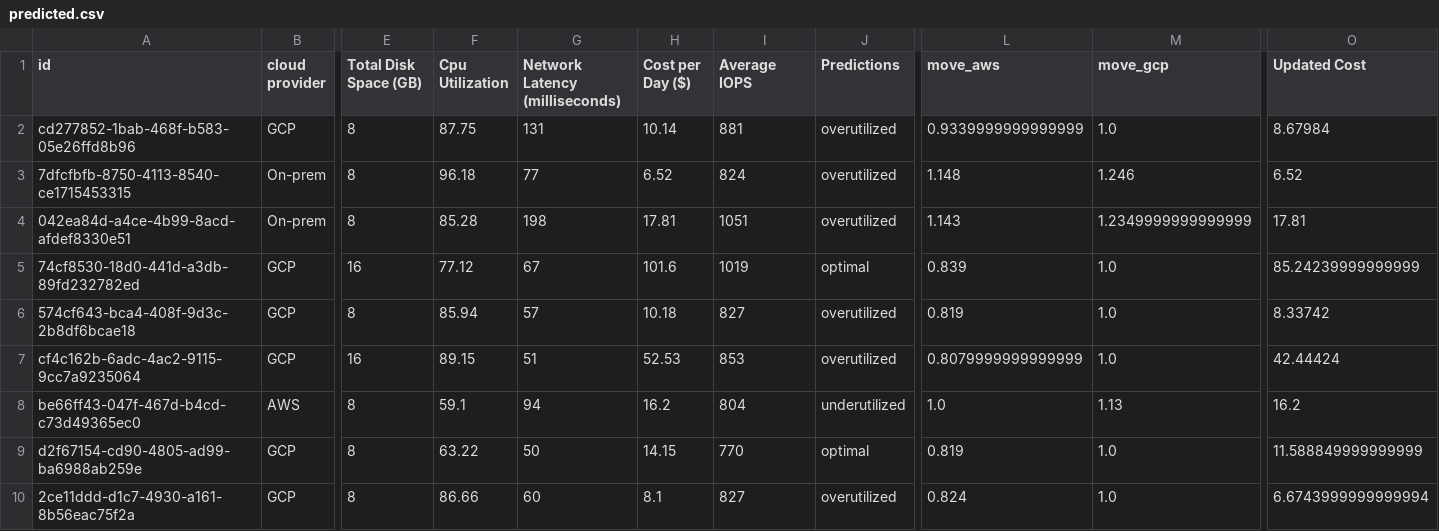
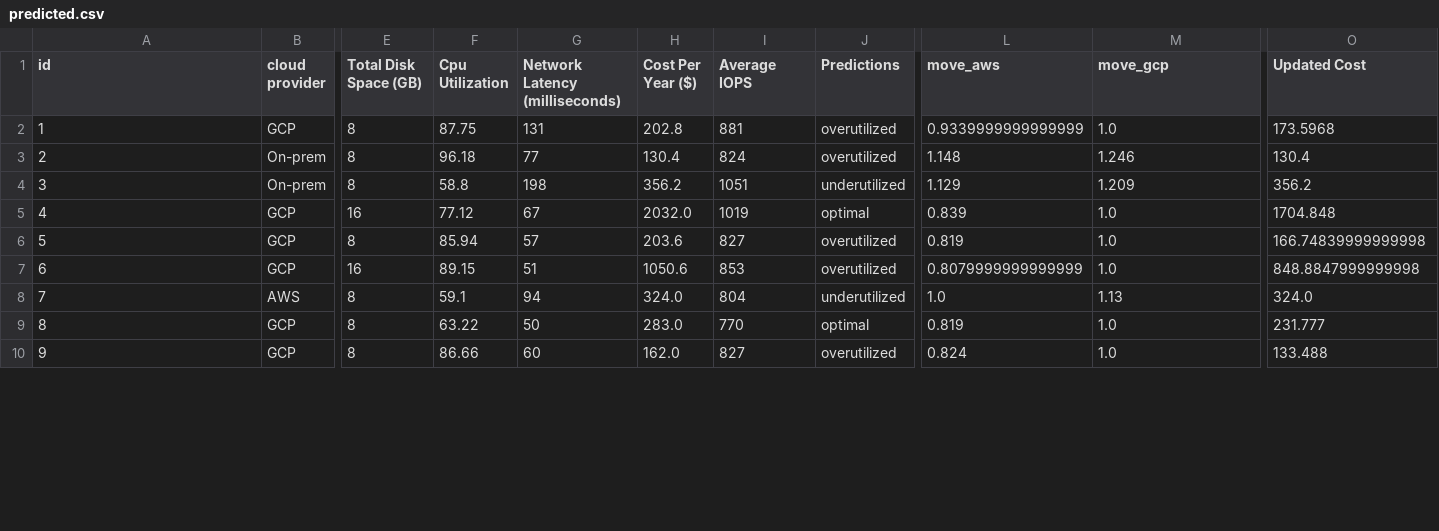
Before and after one commit to testsabirweb/vm_opt, a CSV file: datasets/predicted.csv, drawn as a sheet; only a part is shown, gaps mark what is left out; the diff covers the shown part only; the diff names each change by its address in the sheet, - before the commit and + after, or states it on an @@ line.

```diff
--- a/datasets/predicted.csv
+++ b/datasets/predicted.csv
-H1: Cost per Day ($)
+H1: Cost Per Year ($)
-A2 (id): cd277852-1bab-468f-b583-05e26ffd8b96
+A2 (id): 1
-H2 (Cost Per Year ($)): 10.14
+H2 (Cost Per Year ($)): 202.8
-O2 (Updated Cost): 8.67984
+O2 (Updated Cost): 173.5968
-A3 (id): 7dfcfbfb-8750-4113-8540-ce1715453315
+A3 (id): 2
-H3 (Cost Per Year ($)): 6.52
+H3 (Cost Per Year ($)): 130.4
-O3 (Updated Cost): 6.52
+O3 (Updated Cost): 130.4
-A4 (id): 042ea84d-a4ce-4b99-8acd-afdef8330e51
+A4 (id): 3
-F4 (Cpu Utilization): 85.28
+F4 (Cpu Utilization): 58.8
-H4 (Cost Per Year ($)): 17.81
+H4 (Cost Per Year ($)): 356.2
-J4 (Predictions): overutilized
+J4 (Predictions): underutilized
-L4 (move_aws): 1.143
+L4 (move_aws): 1.129
-M4 (move_gcp): 1.2349999999999999
+M4 (move_gcp): 1.209
-O4 (Updated Cost): 17.81
+O4 (Updated Cost): 356.2
-A5 (id): 74cf8530-18d0-441d-a3db-89fd232782ed
+A5 (id): 4
-H5 (Cost Per Year ($)): 101.6
+H5 (Cost Per Year ($)): 2032.0
-O5 (Updated Cost): 85.24239999999999
+O5 (Updated Cost): 1704.848
-A6 (id): 574cf643-bca4-408f-9d3c-2b8df6bcae18
+A6 (id): 5
-H6 (Cost Per Year ($)): 10.18
+H6 (Cost Per Year ($)): 203.6
-O6 (Updated Cost): 8.33742
+O6 (Updated Cost): 166.74839999999998
-A7 (id): cf4c162b-6adc-4ac2-9115-9cc7a9235064
+A7 (id): 6
-H7 (Cost Per Year ($)): 52.53
+H7 (Cost Per Year ($)): 1050.6
-O7 (Updated Cost): 42.44424
+O7 (Updated Cost): 848.8847999999998
-A8 (id): be66ff43-047f-467d-b4cd-c73d49365ec0
+A8 (id): 7
-H8 (Cost Per Year ($)): 16.2
+H8 (Cost Per Year ($)): 324.0
-O8 (Updated Cost): 16.2
+O8 (Updated Cost): 324.0
-A9 (id): d2f67154-cd90-4805-ad99-ba6988ab259e
+A9 (id): 8
-H9 (Cost Per Year ($)): 14.15
+H9 (Cost Per Year ($)): 283.0
-O9 (Updated Cost): 11.588849999999999
+O9 (Updated Cost): 231.777
-A10 (id): 2ce11ddd-d1c7-4930-a161-8b56eac75f2a
+A10 (id): 9
-H10 (Cost Per Year ($)): 8.1
+H10 (Cost Per Year ($)): 162.0
-O10 (Updated Cost): 6.6743999999999994
+O10 (Updated Cost): 133.488
```
Also changed, not shown: 48 edited cells elsewhere in this file, 2 other files.
